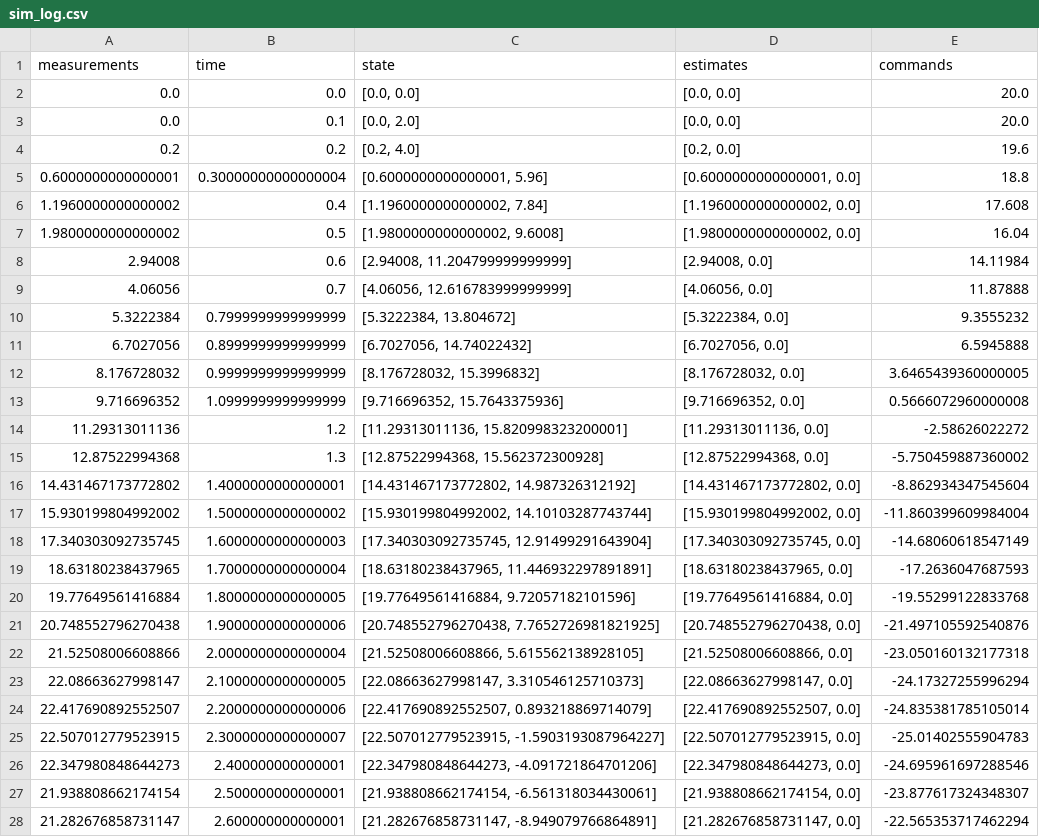
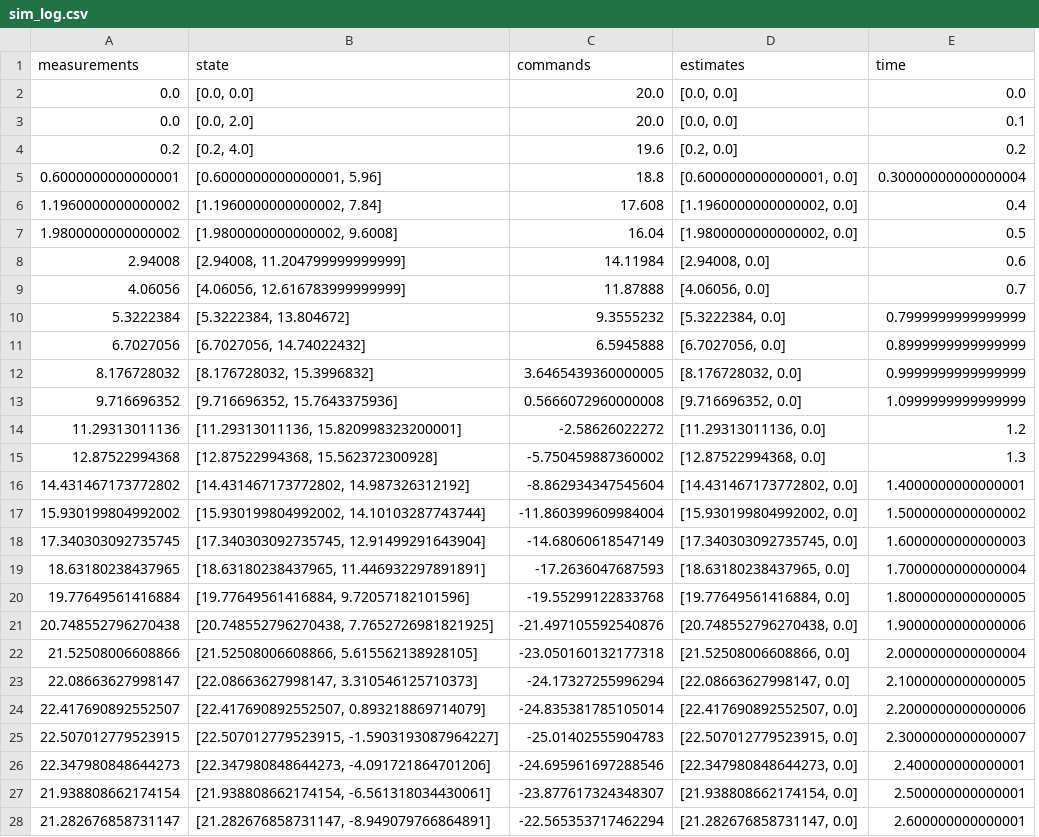
Before and after one commit to BatuhanAkkova/gnc-toolkit, a CSV file: examples/sim_log.csv, drawn as a sheet; only a part is shown; removed rows and columns are numbered as before the commit, all else as after; the diff covers the shown part only; the diff names each change by its address in the sheet, - before the commit and + after, or states it on an @@ line.

```diff
--- a/examples/sim_log.csv
+++ b/examples/sim_log.csv
-column B (time), rows 2-28: 0.0 | 0.1 | 0.2 | 0.30000000000000004 | 0.4 | 0.5 | 0.6 | 0.7 | 0.7999999999999999 | 0.8999999999999999 | 0.9999999999999999 | 1.0999999999999999 | 1.2 | 1.3 | 1.4000000000000001 | 1.5000000000000002 | 1.6000000000000003 | 1.7000000000000004 | 1.8000000000000005 | 1.9000000000000006 | 2.0000000000000004 | 2.1000000000000005 | 2.2000000000000006 | 2.3000000000000007 | 2.400000000000001 | 2.500000000000001 | 2.600000000000001
+column C (commands), rows 2-28: 20.0 | 20.0 | 19.6 | 18.8 | 17.608 | 16.04 | 14.11984 | 11.87888 | 9.3555232 | 6.5945888 | 3.6465439360000005 | 0.5666072960000008 | -2.58626022272 | -5.750459887360002 | -8.862934347545604 | -11.860399609984004 | -14.68060618547149 | -17.2636047687593 | -19.55299122833768 | -21.497105592540876 | -23.050160132177318 | -24.17327255996294 | -24.835381785105014 | -25.01402555904783 | -24.695961697288546 | -23.877617324348307 | -22.565353717462294
-E1: commands
+E1: time
-E2 (time): 20.0
+E2 (time): 0.0
-E3 (time): 20.0
+E3 (time): 0.1
-E4 (time): 19.6
+E4 (time): 0.2
-E5 (time): 18.8
+E5 (time): 0.30000000000000004
-E6 (time): 17.608
+E6 (time): 0.4
-E7 (time): 16.04
+E7 (time): 0.5
-E8 (time): 14.11984
+E8 (time): 0.6
-E9 (time): 11.87888
+E9 (time): 0.7
-E10 (time): 9.3555232
+E10 (time): 0.7999999999999999
-E11 (time): 6.5945888
+E11 (time): 0.8999999999999999
-E12 (time): 3.6465439360000005
+E12 (time): 0.9999999999999999
-E13 (time): 0.5666072960000008
+E13 (time): 1.0999999999999999
-E14 (time): -2.58626022272
+E14 (time): 1.2
-E15 (time): -5.750459887360002
+E15 (time): 1.3
-E16 (time): -8.862934347545604
+E16 (time): 1.4000000000000001
-E17 (time): -11.860399609984004
+E17 (time): 1.5000000000000002
-E18 (time): -14.68060618547149
+E18 (time): 1.6000000000000003
-E19 (time): -17.2636047687593
+E19 (time): 1.7000000000000004
-E20 (time): -19.55299122833768
+E20 (time): 1.8000000000000005
-E21 (time): -21.497105592540876
+E21 (time): 1.9000000000000006
-E22 (time): -23.050160132177318
+E22 (time): 2.0000000000000004
-E23 (time): -24.17327255996294
+E23 (time): 2.1000000000000005
-E24 (time): -24.835381785105014
+E24 (time): 2.2000000000000006
-E25 (time): -25.01402555904783
+E25 (time): 2.3000000000000007
-E26 (time): -24.695961697288546
+E26 (time): 2.400000000000001
-E27 (time): -23.877617324348307
+E27 (time): 2.500000000000001
-E28 (time): -22.565353717462294
+E28 (time): 2.600000000000001
```
Also changed, not shown: 74 edited cells elsewhere in this file, 12 other files.
